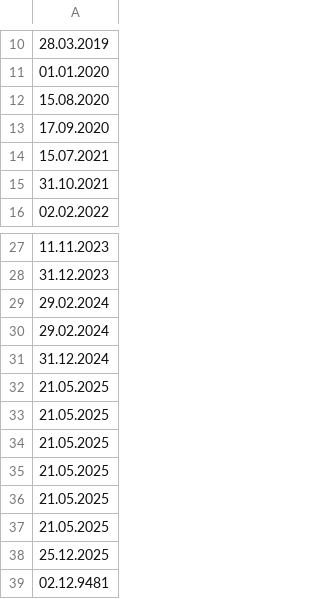
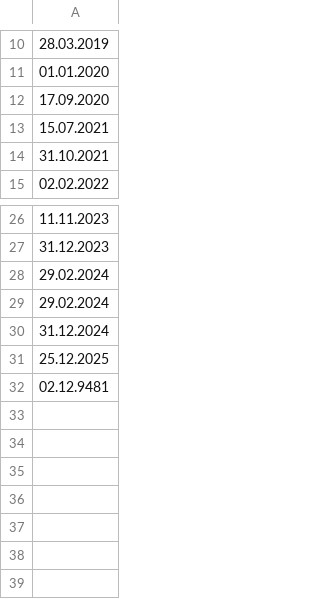
Before and after one commit to lekrause-strato/DateChecker, a CSV file: sortedDates/sortedDates.csv, drawn as a sheet; only a part is shown, gaps mark what is left out.

```diff
--- a/sortedDates/sortedDates.csv
+++ b/sortedDates/sortedDates.csv
@@ -11,3 +11,2 @@
 01.01.2020
-15.08.2020
 17.09.2020
@@ -31,8 +30,2 @@
 31.12.2024
-21.05.2025
-21.05.2025
-21.05.2025
-21.05.2025
-21.05.2025
-21.05.2025
 25.12.2025
```
Also changed, not shown: 3 other files.
